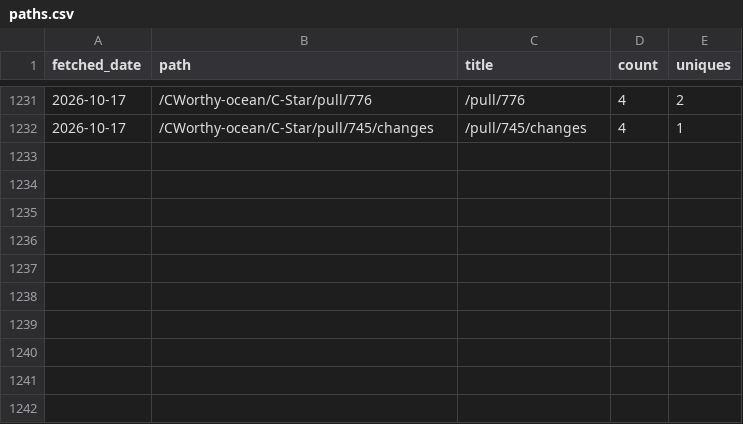
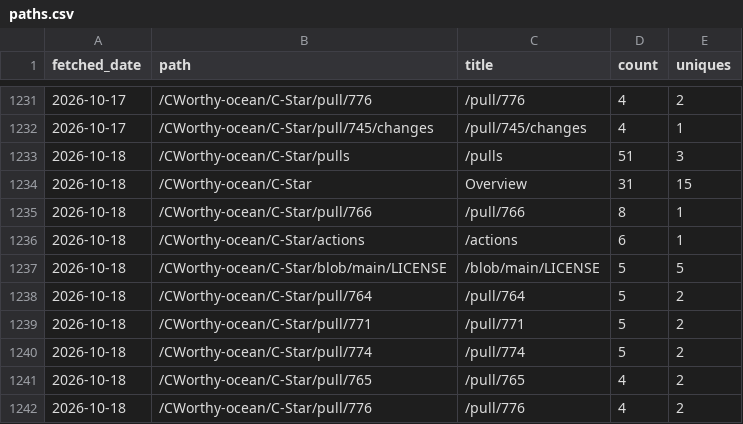
Before and after one commit to CWorthy-ocean/cworthy-gh-metrics, a CSV file: data/CWorthy-ocean/C-Star/paths.csv, drawn as a sheet; only a part is shown, gaps mark what is left out; the diff names each change by its address in the sheet, - before the commit and + after, or states it on an @@ line.

```diff
--- a/data/CWorthy-ocean/C-Star/paths.csv
+++ b/data/CWorthy-ocean/C-Star/paths.csv
+row 1233: 2026-10-18 | /CWorthy-ocean/C-Star/pulls | /pulls | 51 | 3
+row 1234: 2026-10-18 | /CWorthy-ocean/C-Star | Overview | 31 | 15
+row 1235: 2026-10-18 | /CWorthy-ocean/C-Star/pull/766 | /pull/766 | 8 | 1
+row 1236: 2026-10-18 | /CWorthy-ocean/C-Star/actions | /actions | 6 | 1
+row 1237: 2026-10-18 | /CWorthy-ocean/C-Star/blob/main/LICENSE | /blob/main/LICENSE | 5 | 5
+row 1238: 2026-10-18 | /CWorthy-ocean/C-Star/pull/764 | /pull/764 | 5 | 2
+row 1239: 2026-10-18 | /CWorthy-ocean/C-Star/pull/771 | /pull/771 | 5 | 2
+row 1240: 2026-10-18 | /CWorthy-ocean/C-Star/pull/774 | /pull/774 | 5 | 2
+row 1241: 2026-10-18 | /CWorthy-ocean/C-Star/pull/765 | /pull/765 | 4 | 2
+row 1242: 2026-10-18 | /CWorthy-ocean/C-Star/pull/776 | /pull/776 | 4 | 2
```
Also changed, not shown: data/CWorthy-ocean/cson-forge/paths.csv, data/CWorthy-ocean/roms-tools/paths.csv, 23 other files.
